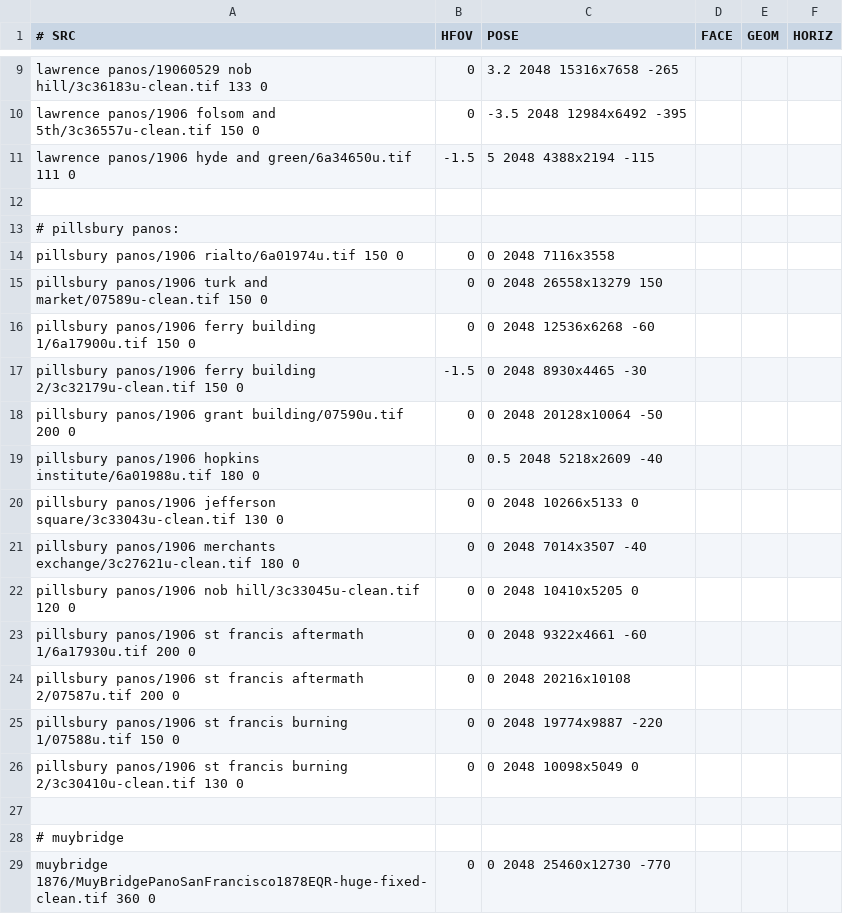
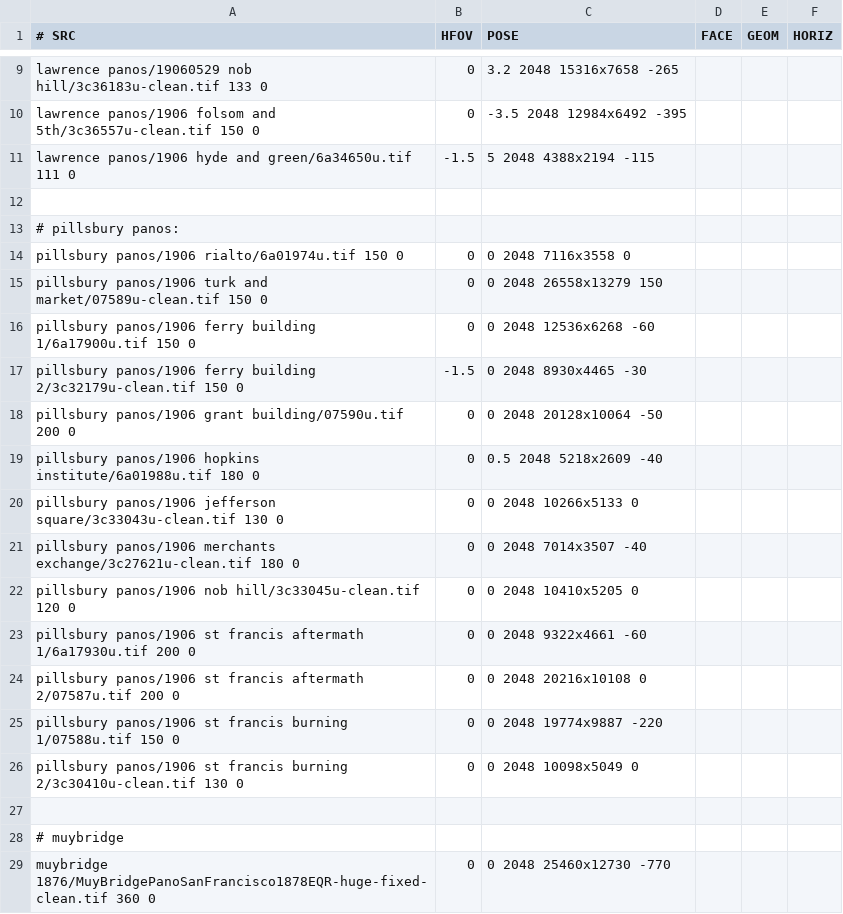
Before and after one commit to boblaublaw/panotools, a TSV file: proclist.tsv, drawn as a sheet; only a part is shown, gaps mark what is left out.

Commit message:
make the horiz value mandatory

```diff
--- a/proclist.tsv
+++ b/proclist.tsv
@@ -13,3 +13,3 @@ lawrence panos/1906 hyde and green/6a34650u.tif	111	0,-1.5,5	2048	4388x2194	-115
 # pillsbury panos:
-pillsbury panos/1906 rialto/6a01974u.tif	150	0,0,0	2048	7116x3558
+pillsbury panos/1906 rialto/6a01974u.tif	150	0,0,0	2048	7116x3558	0
 pillsbury panos/1906 turk and market/07589u-clean.tif	150	0,0,0	2048	26558x13279	150
@@ -23,3 +23,3 @@ pillsbury panos/1906 nob hill/3c33045u-clean.tif	120	0,0,0	2048	10410x5205	0
 pillsbury panos/1906 st francis aftermath 1/6a17930u.tif	200	0,0,0	2048	9322x4661	-60
-pillsbury panos/1906 st francis aftermath 2/07587u.tif	200	0,0,0	2048	20216x10108
+pillsbury panos/1906 st francis aftermath 2/07587u.tif	200	0,0,0	2048	20216x10108	0
 pillsbury panos/1906 st francis burning 1/07588u.tif	150	0,0,0	2048	19774x9887	-220
```
